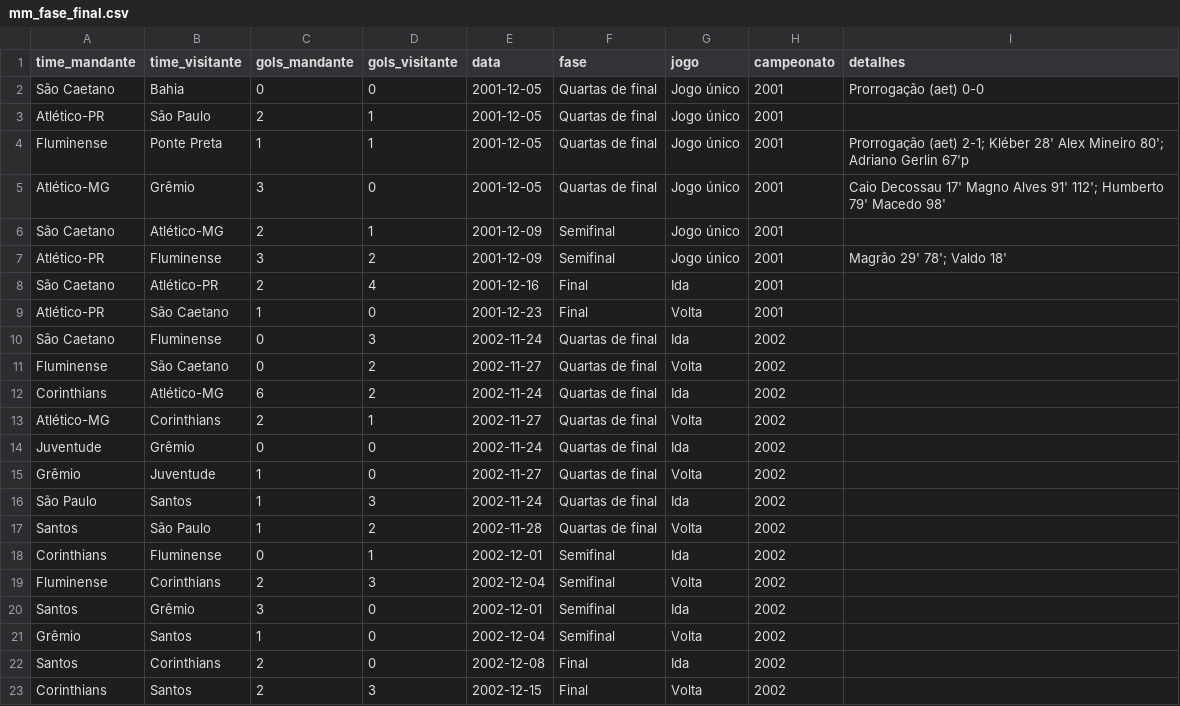
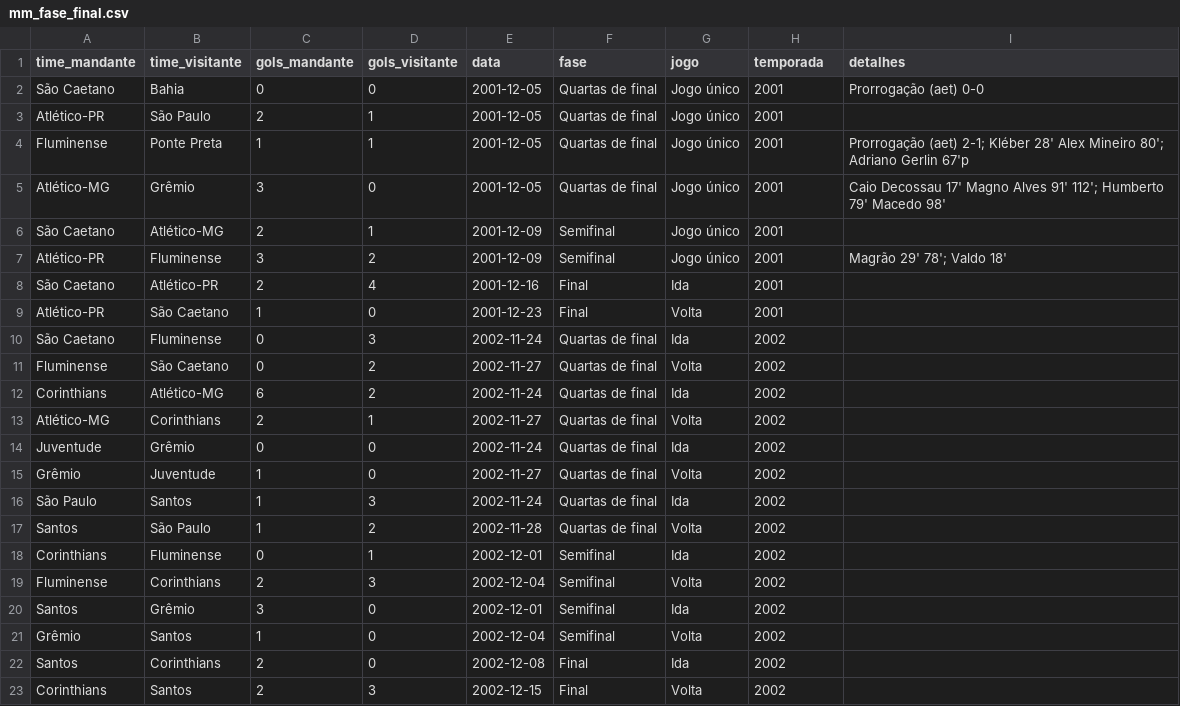
Before and after one commit to doriedson-1/REFB, a CSV file: Base_de_dados/Campeonato_brasileiro/mm_fase_final.csv, drawn as a sheet.

```diff
--- a/Base_de_dados/Campeonato_brasileiro/mm_fase_final.csv
+++ b/Base_de_dados/Campeonato_brasileiro/mm_fase_final.csv
@@ -1,2 +1,2 @@
-time_mandante,time_visitante,gols_mandante,gols_visitante,data,fase,jogo,campeonato,detalhes
+time_mandante,time_visitante,gols_mandante,gols_visitante,data,fase,jogo,temporada,detalhes
 São Caetano,Bahia,0,0,2001-12-05,Quartas de final,Jogo único,2001,Prorrogação (aet) 0-0
```
Also changed, not shown: Base_de_dados/Campeonato_brasileiro/mm_fase_inicial.csv, 3 other files.
